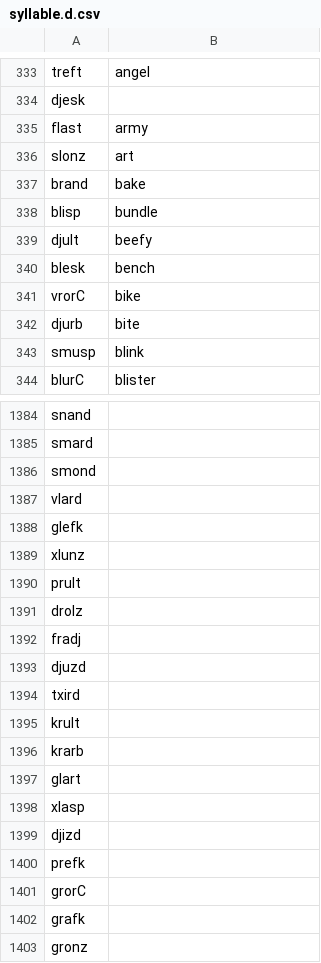
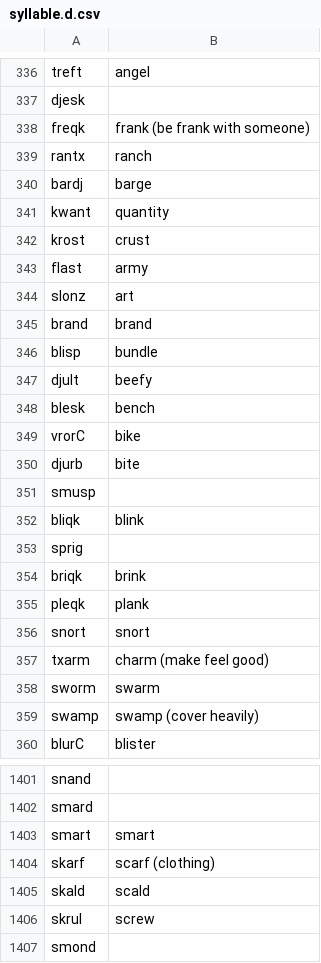
Before and after one commit to drumworkteam/term, a CSV file: list/term/syllable.d.csv, drawn as a sheet; only a part is shown, gaps mark what is left out; the shorter side is filled out with more unchanged rows; the diff covers the shown part only.

```diff
--- a/list/term/syllable.d.csv
+++ b/list/term/syllable.d.csv
@@ -334,5 +337,10 @@ treft,angel
 djesk,
+freqk,frank (be frank with someone)
+rantx,ranch
+bardj,barge
+kwant,quantity
+krost,crust
 flast,army
 slonz,art
-brand,bake
+brand,brand
 blisp,bundle
@@ -342,3 +350,11 @@ vrorC,bike
 djurb,bite
-smusp,blink
+smusp,
+bliqk,blink
+sprig,
+briqk,brink
+pleqk,plank
+snort,snort
+txarm,charm (make feel good)
+sworm,swarm
+swamp,swamp (cover heavily)
 blurC,blister
@@ -1385,2 +1402,6 @@ snand,
 smard,
+smart,smart
+skarf,scarf (clothing)
+skald,scald
+skrul,screw
 smond,
```
Also changed, not shown: 17 added rows, 4 removed rows and 7 edited cells elsewhere in this file, list/term/syllable.b.csv, list/term/syllable.c.csv, 1 other file.
